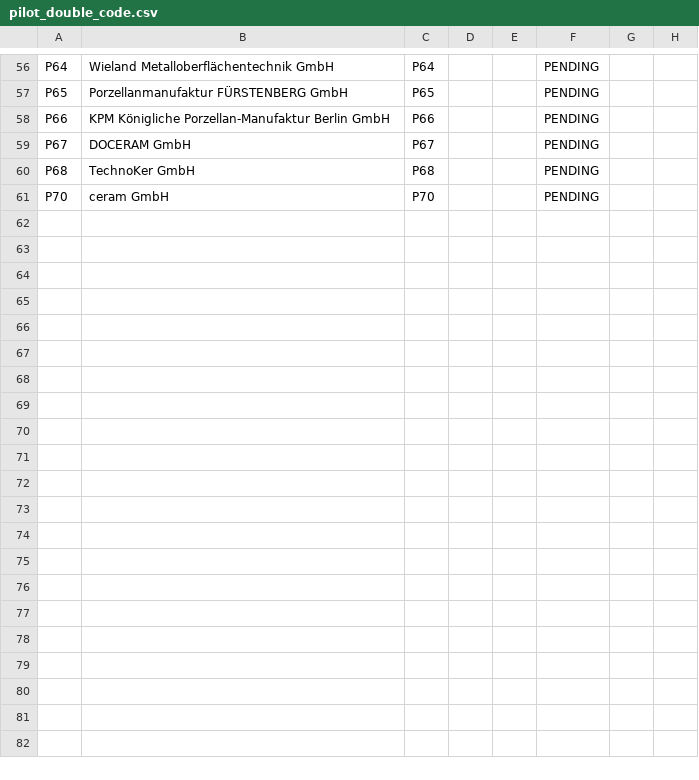
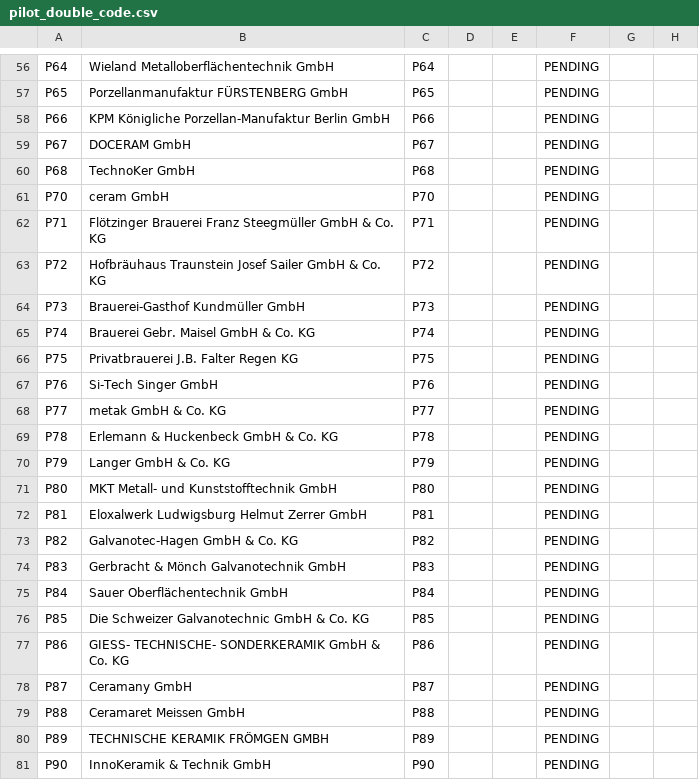
Before and after one commit to AnnaKolisnyk74/sme-etoi, a CSV file: data/pilot_double_code.csv, drawn as a sheet; only a part is shown, gaps mark what is left out; rows hold the shown columns only; the diff names each change by its address in the sheet, - before the commit and + after, or states it on an @@ line.

```diff
--- a/data/pilot_double_code.csv
+++ b/data/pilot_double_code.csv
+row 62: P71 | Flötzinger Brauerei Franz Steegmüller GmbH & Co. KG | P71 |  |  | PENDING
+row 63: P72 | Hofbräuhaus Traunstein Josef Sailer GmbH & Co. KG | P72 |  |  | PENDING
+row 64: P73 | Brauerei-Gasthof Kundmüller GmbH | P73 |  |  | PENDING
+row 65: P74 | Brauerei Gebr. Maisel GmbH & Co. KG | P74 |  |  | PENDING
+row 66: P75 | Privatbrauerei J.B. Falter Regen KG | P75 |  |  | PENDING
+row 67: P76 | Si-Tech Singer GmbH | P76 |  |  | PENDING
+row 68: P77 | metak GmbH & Co. KG | P77 |  |  | PENDING
+row 69: P78 | Erlemann & Huckenbeck GmbH & Co. KG | P78 |  |  | PENDING
+row 70: P79 | Langer GmbH & Co. KG | P79 |  |  | PENDING
+row 71: P80 | MKT Metall- und Kunststofftechnik GmbH | P80 |  |  | PENDING
+row 72: P81 | Eloxalwerk Ludwigsburg Helmut Zerrer GmbH | P81 |  |  | PENDING
+row 73: P82 | Galvanotec-Hagen GmbH & Co. KG | P82 |  |  | PENDING
+row 74: P83 | Gerbracht & Mönch Galvanotechnik GmbH | P83 |  |  | PENDING
+row 75: P84 | Sauer Oberflächentechnik GmbH | P84 |  |  | PENDING
+row 76: P85 | Die Schweizer Galvanotechnic GmbH & Co. KG | P85 |  |  | PENDING
+row 77: P86 | GIESS- TECHNISCHE- SONDERKERAMIK GmbH & Co. KG | P86 |  |  | PENDING
+row 78: P87 | Ceramany GmbH | P87 |  |  | PENDING
+row 79: P88 | Ceramaret Meissen GmbH | P88 |  |  | PENDING
+row 80: P89 | TECHNISCHE KERAMIK FRÖMGEN GMBH | P89 |  |  | PENDING
+row 81: P90 | InnoKeramik & Technik GmbH | P90 |  |  | PENDING
```
Also changed, not shown: data/company_process_map.csv, evidence/qa_review.csv, 30 other files.
